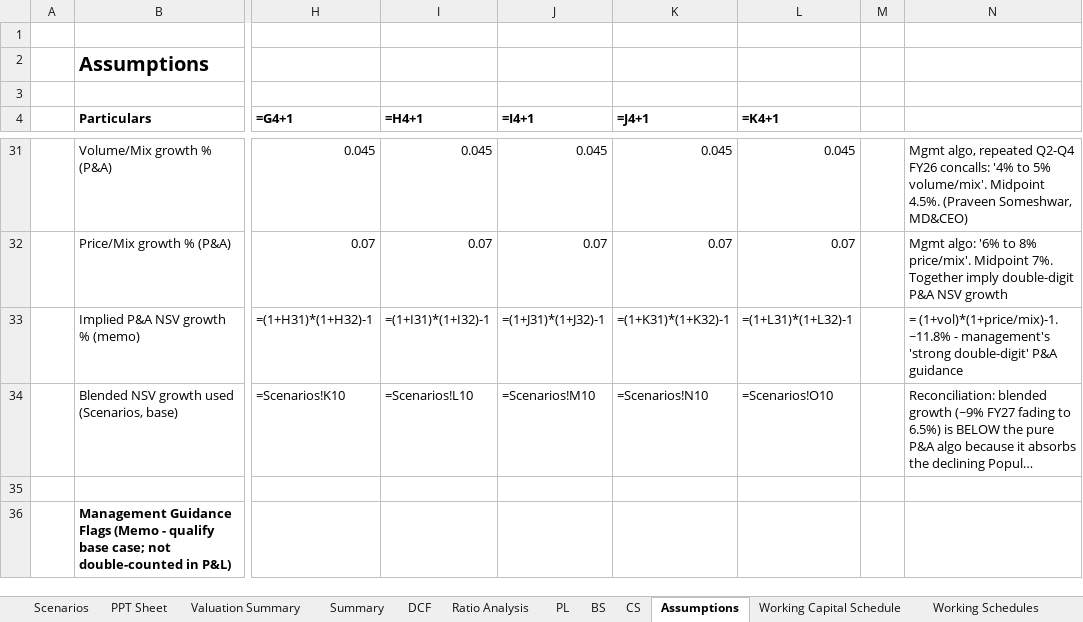
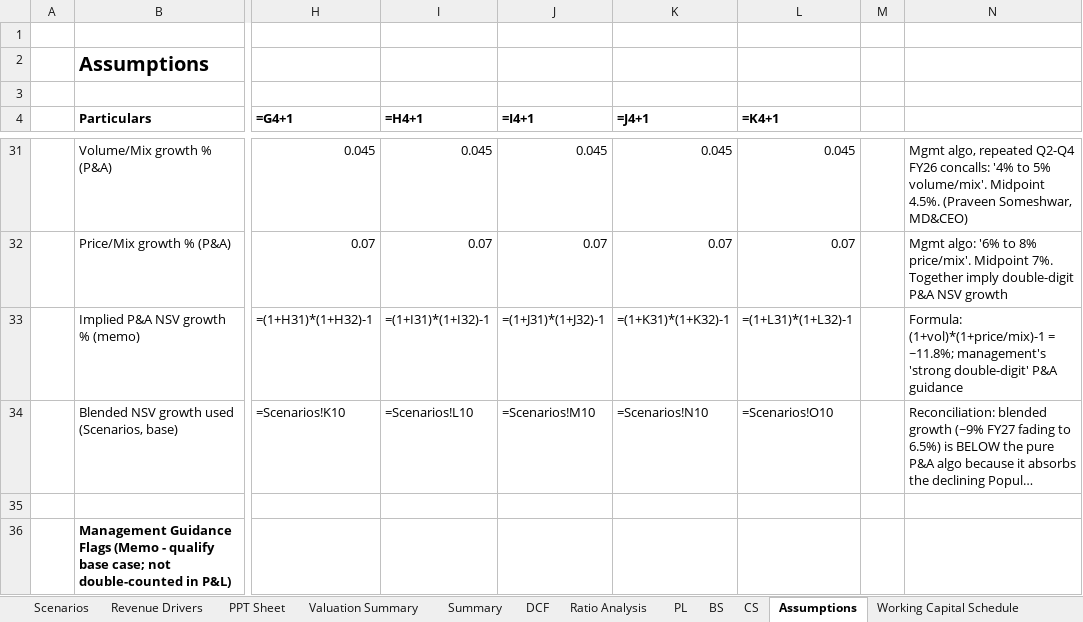
Before and after one commit to mbashivam897-rgb/USLL, an Excel workbook: United Spirits Excel.xlsx, sheet Assumptions, drawn as a sheet; only a part is shown, gaps mark what is left out; long unchanged cells end in …; values as stored, in another font and other column widths than the file's, no borders; formulas without a stored value are shown as written; the diff names each change by its address in the sheet, - before the commit and + after, or states it on an @@ line.

Commit message:
Add volume-driven Revenue Drivers sheet (segment build) feeding the P&L
Builds a complete revenue growth driver sheet that decomposes NSV into
Prestige & Above (P&A) and Popular segments, each driven by volume x
price/mix growth, replacing the single blended growth assumption.

New 'Revenue Drivers' sheet:
- FY26 base split from FY26 AR: P&A 89.6% (Rs11,170cr), Popular 9.0%
  (Rs1,122cr), Other/bulk-royalty 1.4% (Rs175cr); ties exactly to NSV Rs12,467cr
- Implied volume track (P&A 55.2mn / Popular 9.8mn / total 65mn cases FY26)
  and implied realisation (P&A ~Rs2,024/case, Popular ~Rs1,145/case)
- Scenario-aware (Base/Best/Bear) via CHOOSE on the shared Scenarios!D4 switch,
  with volume and price/mix growth assumptions per segment per scenario
- Grounded in the management P&A algorithm ('4-5% volume + 6-8% price/mix')
  from Q2-Q4 FY26 concalls; inline sources/method notes

Wiring:
- PL!M5:T5 now link directly to the segment-built NSV levels
- Scenarios!H10:O10 (legacy 'Sales Growth %') repointed to the new blended
  growth so downstream refs (incl Assumptions reconciliation) stay accurate

Verification (recalculated with the formulas engine):
- Base reconciles to prior path (~9.0% FY27 fading to ~6.8%); FY34 NSV Rs22,200cr
- Balance sheet balances to 0 in every year FY26-FY34
- Scenario switch flows end-to-end: Base DCF Rs579/target Rs1,100;
  Best Rs807/Rs1,226; Bear Rs410/Rs921

Also fixes a latent issue from PR #11: Assumptions!N33 note began with '='
(Excel would have parsed it as a formula and errored on open); reworded.

Co-authored-by: mbashivam897-rgb <290429510+mbashivam897-rgb@users.noreply.github.com>

```diff
--- a/United Spirits Excel.xlsx (sheet Assumptions)
+++ b/United Spirits Excel.xlsx (sheet Assumptions)
+sheet tab: Revenue Drivers
-N33: = (1+vol)*(1+price/mix)-1. ~11.8% - management's 'strong…
+N33: Formula: (1+vol)*(1+price/mix)-1 = ~11.8%; management's 'strong…
```
Also changed, not shown: sheet Scenarios, sheet PL.
